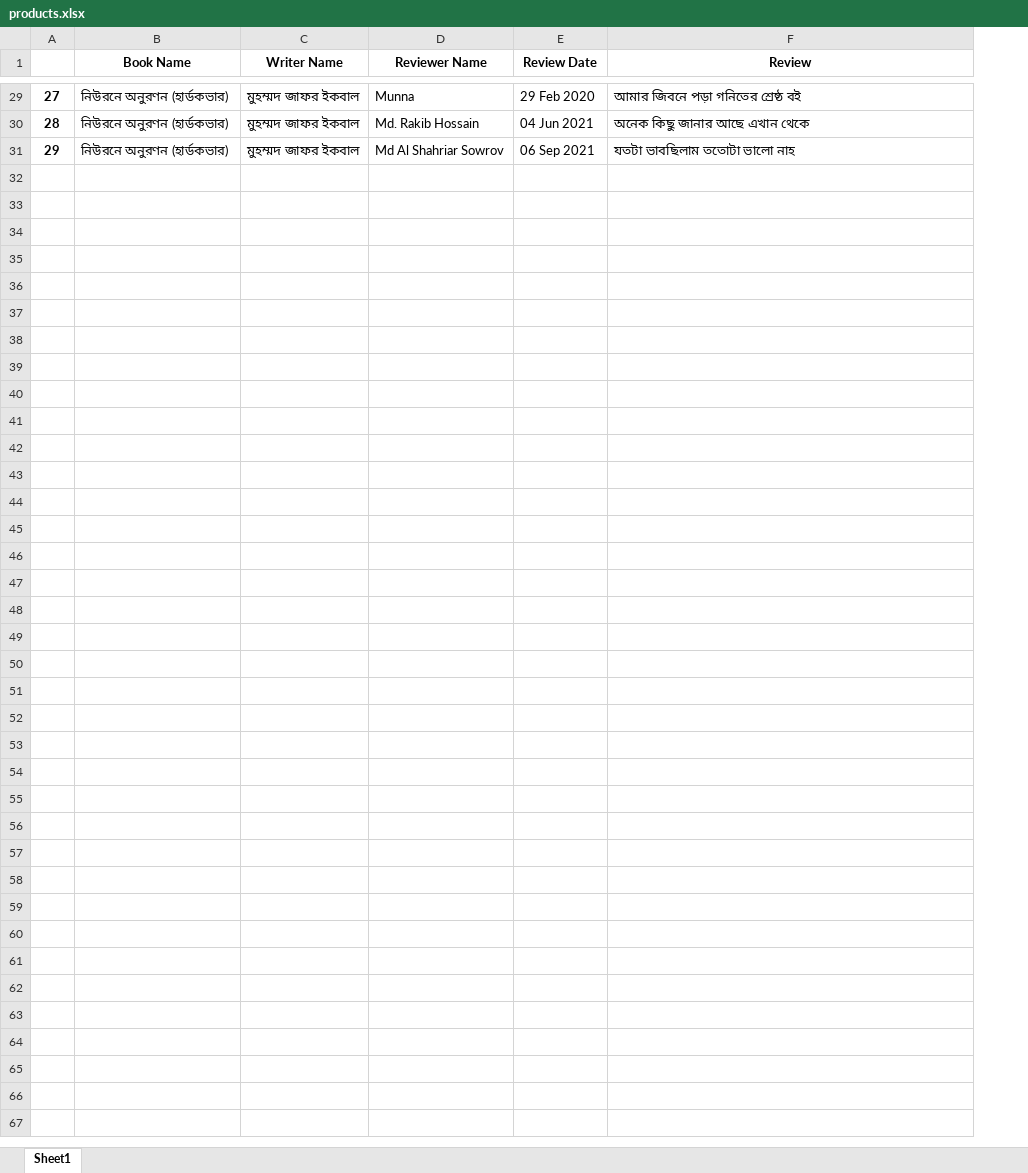
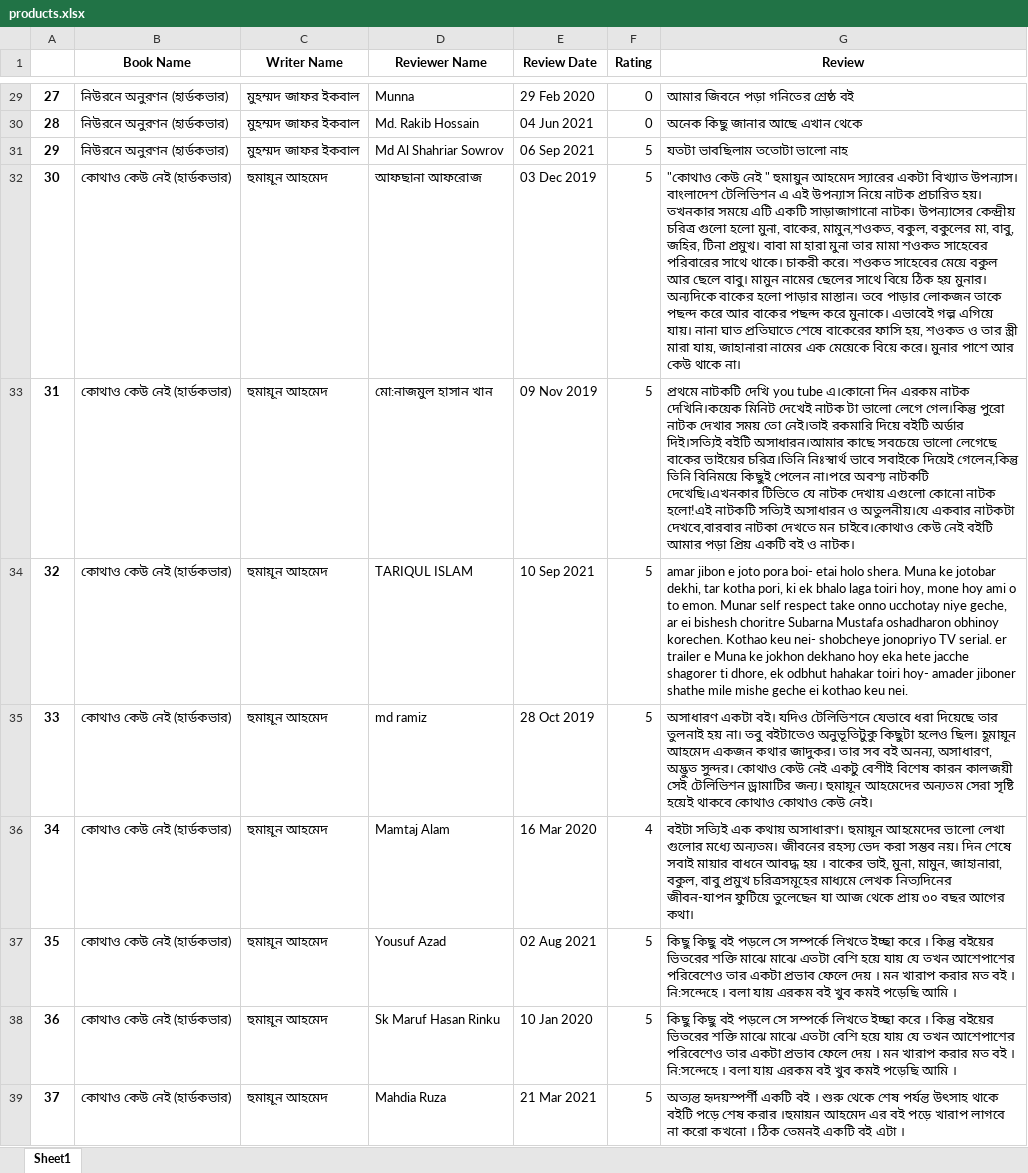
Before and after one commit to obayedsiam/WebScrappingPython, an Excel workbook: products.xlsx, sheet Sheet1, drawn as a sheet; only a part is shown, gaps mark what is left out; values as stored, in another font and other column widths than the file's, no borders; the diff covers the shown part only; the diff names each change by its address in the sheet, - before the commit and + after, or states it on an @@ line.

```diff
--- a/products.xlsx (sheet Sheet1)
+++ b/products.xlsx (sheet Sheet1)
+column F (Rating), rows 29-31: 0 | 0 | 5
+row 32: 30 | কোথাও কেউ নেই (হার্ডকভার) | হুমায়ূন আহমেদ | আফছানা আফরোজ | 03 Dec 2019 | 5 | "কোথাও কেউ নেই " হুমায়ুন আহমেদ স্যারের একটা বিখ্যাত উপন্যাস। বাংলাদেশ টেলিভিশন এ এই উপন্যাস নিয়ে নাটক প্রচারিত হয়। তখনকার সময়ে এটি একটি সাড়াজাগানো নাটক। উপন্যাসের কেন্দ্রীয় চরিত্র গুলো হলো মুনা, বাকের, মামুন,শওকত, বকুল, বকুলের মা, বাবু, জহির, টিনা প্রমুখ। বাবা মা হারা মুনা তার মামা শওকত সাহেবের পরিবারের সাথে থাকে। চাকরী করে। শওকত সাহেবের মেয়ে বকুল আর ছেলে বাবু। মামুন নামের ছেলের সাথে বিয়ে ঠিক হয় মুনার। অন্যদিকে বাকের হলো পাড়ার মাস্তান। তবে পাড়ার লোকজন তাকে পছন্দ করে আর বাকের পছন্দ করে মুনাকে। এভাবেই গল্প এগিয়ে যায়। নানা ঘাত প্রতিঘাতে শেষে বাকেরের ফাসি হয়, শওকত ও তার স্ত্রী মারা যায়, জাহানারা নামের এক মেয়েকে বিয়ে করে। মুনার পাশে আর কেউ থাকে না।
+row 33: 31 | কোথাও কেউ নেই (হার্ডকভার) | হুমায়ূন আহমেদ | মো:নাজমুল হাসান খান | 09 Nov 2019 | 5 | প্রথমে নাটকটি দেখি you tube এ।কোনো দিন এরকম নাটক দেখিনি।কয়েক মিনিট দেখেই নাটক টা ভালো লেগে গেল।কিন্তু পুরো নাটক দেখার সময় তো নেই।তাই রকমারি দিয়ে বইটি অর্ডার দিই।সত্যিই বইটি অসাধারন।আমার কাছে সবচেয়ে ভালো লেগেছে বাকের ভাইয়ের চরিত্র।তিনি নিঃস্বার্থ ভাবে সবাইকে দিয়েই গেলেন,কিন্তু তিনি বিনিময়ে কিছুই পেলেন না।পরে অবশ্য নাটকটি দেখেছি।এখনকার টিভিতে যে নাটক দেখায় এগুলো কোনো নাটক হলো!এই নাটকটি সত্যিই অসাধারন ও অতুলনীয়।যে একবার নাটকটা দেখবে,বারবার নাটকা দেখতে মন চাইবে।কোথাও কেউ নেই বইটি আমার পড়া প্রিয় একটি বই ও নাটক।
+row 34: 32 | কোথাও কেউ নেই (হার্ডকভার) | হুমায়ূন আহমেদ | TARIQUL ISLAM | 10 Sep 2021 | 5 | amar jibon e joto pora boi- etai holo shera. Muna ke jotobar dekhi, tar kotha pori, ki ek bhalo laga toiri hoy, mone hoy ami o to emon. Munar self respect take onno ucchotay niye geche, ar ei bishesh choritre Subarna Mustafa oshadharon obhinoy korechen. Kothao keu nei- shobcheye jonopriyo TV serial. er trailer e Muna ke jokhon dekhano hoy eka hete jacche shagorer ti dhore, ek odbhut hahakar toiri hoy- amader jiboner shathe mile mishe geche ei kothao keu nei.
+row 35: 33 | কোথাও কেউ নেই (হার্ডকভার) | হুমায়ূন আহমেদ | md ramiz | 28 Oct 2019 | 5 | অসাধারণ একটা বই। যদিও টেলিভিশনে যেভাবে ধরা দিয়েছে তার তুলনাই হয় না। তবু বইটাতেও অনুভূতিটুকু কিছুটা হলেও ছিল। হূমায়ূন আহমেদ একজন কথার জাদুকর। তার সব বই অনন্য, অসাধারণ, অদ্ভুত সুন্দর। কোথাও কেউ নেই একটু বেশীই বিশেষ কারন কালজয়ী সেই টেলিভিশন ড্রামাটির জন্য। হুমায়ূন আহমেদের অন্যতম সেরা সৃষ্টি হয়েই থাকবে কোথাও কোথাও কেউ নেই।
+row 36: 34 | কোথাও কেউ নেই (হার্ডকভার) | হুমায়ূন আহমেদ | Mamtaj Alam | 16 Mar 2020 | 4 | বইটা সত্যিই এক কথায় অসাধারণ। হুমায়ূন আহমেদের ভালো লেখা গুলোর মধ্যে অন্যতম। জীবনের রহস্য ভেদ করা সম্ভব নয়। দিন শেষে সবাই মায়ার বাধনে আবদ্ধ হয় । বাকের ভাই, মুনা, মামুন, জাহানারা, বকুল, বাবু প্রমুখ চরিত্রসমূহের মাধ্যমে লেখক নিত্যদিনের জীবন-যাপন ফুটিয়ে তুলেছেন যা আজ থেকে প্রায় ৩০ বছর আগের কথা।
+row 37: 35 | কোথাও কেউ নেই (হার্ডকভার) | হুমায়ূন আহমেদ | Yousuf Azad | 02 Aug 2021 | 5 | কিছু কিছু বই পড়লে সে সম্পর্কে লিখতে ইচ্ছা করে । কিন্তু বইয়ের ভিতরের শক্তি মাঝে মাঝে এতটা বেশি হয়ে যায় যে তখন আশেপাশের পরিবেশেও তার একটা প্রভাব ফেলে দেয় । মন খারাপ করার মত বই । নি:সন্দেহে । বলা যায় এরকম বই খুব কমই পড়েছি আমি ।
+row 38: 36 | কোথাও কেউ নেই (হার্ডকভার) | হুমায়ূন আহমেদ | Sk Maruf Hasan Rinku | 10 Jan 2020 | 5 | কিছু কিছু বই পড়লে সে সম্পর্কে লিখতে ইচ্ছা করে । কিন্তু বইয়ের ভিতরের শক্তি মাঝে মাঝে এতটা বেশি হয়ে যায় যে তখন আশেপাশের পরিবেশেও তার একটা প্রভাব ফেলে দেয় । মন খারাপ করার মত বই । নি:সন্দেহে । বলা যায় এরকম বই খুব কমই পড়েছি আমি ।
+row 39: 37 | কোথাও কেউ নেই (হার্ডকভার) | হুমায়ূন আহমেদ | Mahdia Ruza | 21 Mar 2021 | 5 | অত্যন্ত হৃদয়স্পর্শী একটি বই । শুরু থেকে শেষ পর্যন্ত উৎসাহ থাকে বইটি পড়ে শেষ করার ।হুমায়ন আহমেদ এর বই পড়ে খারাপ লাগবে না করো কখনো । ঠিক তেমনই একটি বই এটা ।
```
Also changed, not shown: 7 added rows elsewhere in this sheet, link.xlsx, 1 other file.
